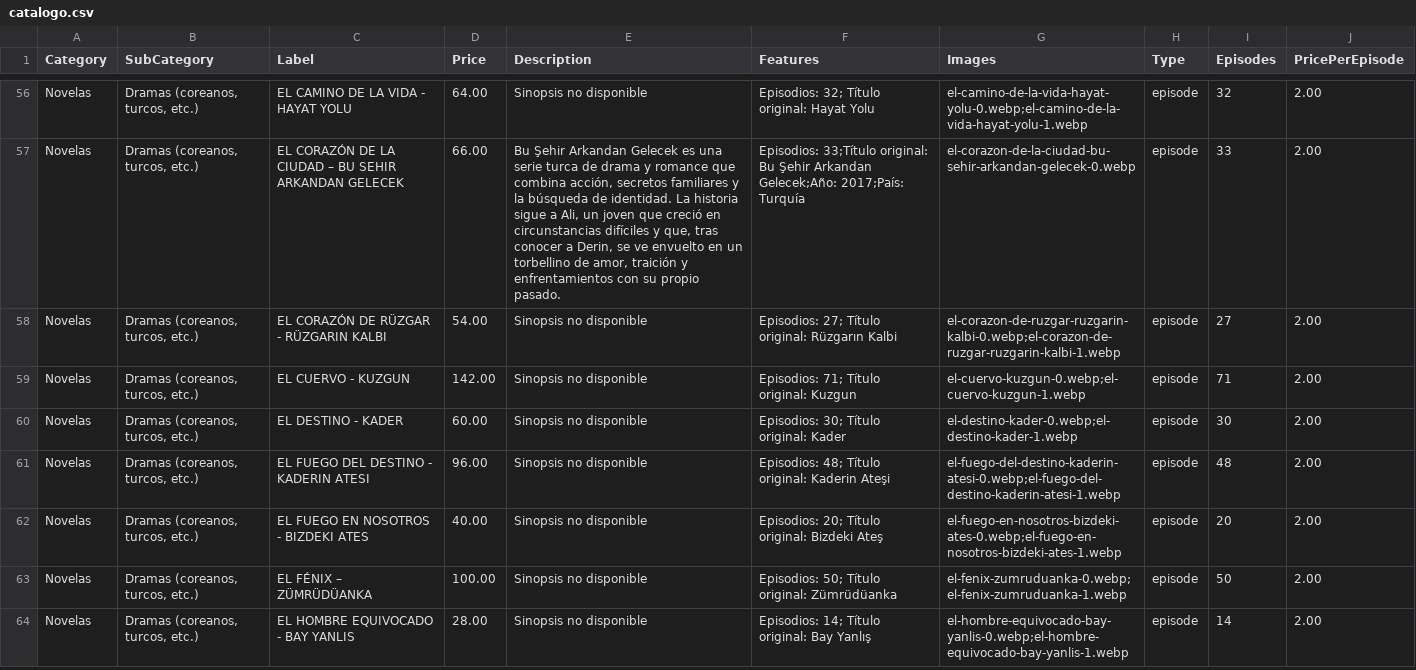
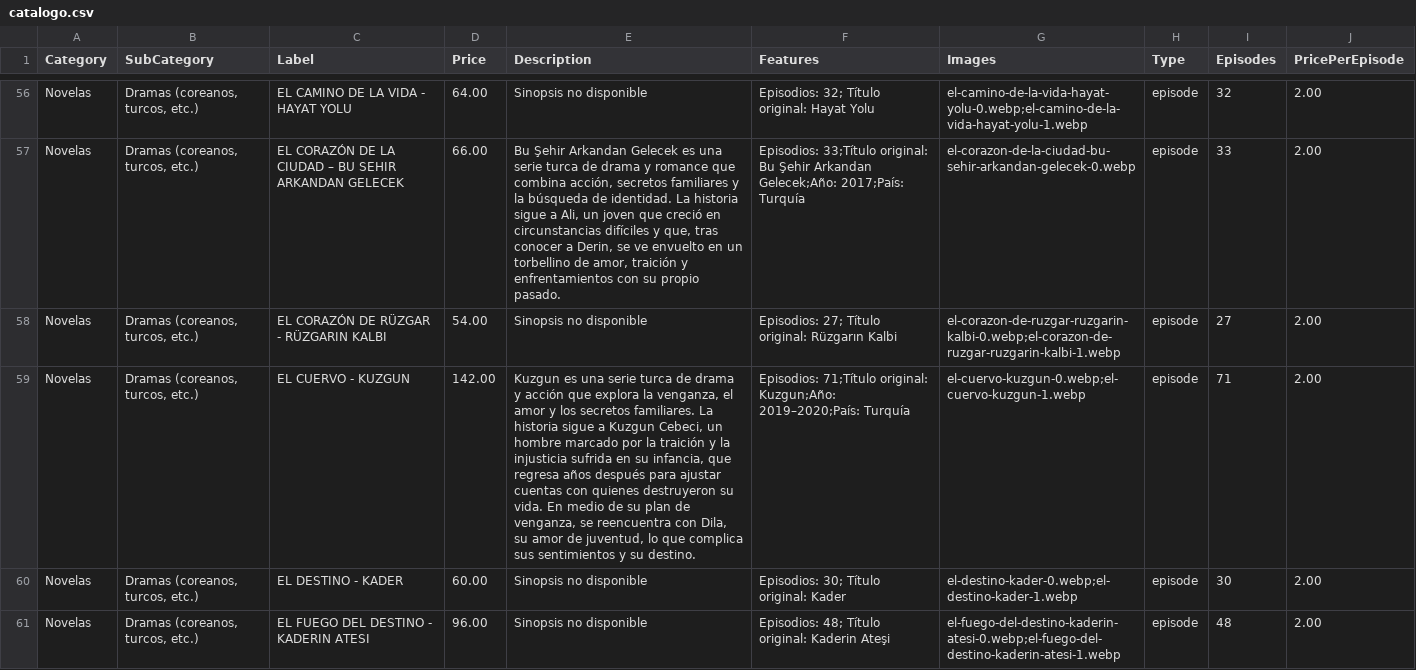
Before and after one commit to suarezangulo/MERCADO, a CSV file: data/catalogo.csv, drawn as a sheet; only a part is shown, gaps mark what is left out; the shorter side is filled out with more unchanged rows; the diff names each change by its address in the sheet, - before the commit and + after, or states it on an @@ line.

Commit message:
Actualizar catálogo desde panel de administración

```diff
--- a/data/catalogo.csv
+++ b/data/catalogo.csv
-E59 (Description): Sinopsis no disponible
+E59 (Description): Kuzgun es una serie turca de drama y acción que explora la venganza, el amor y los secretos familiares. La historia sigue a Kuzgun Cebeci, un hombre marcado por la traición y la injusticia sufrida en su infancia, que regresa años después para ajustar cuentas con quienes destruyeron su vida. En medio de su plan de venganza, se reencuentra con Dila, su amor de juventud, lo que complica sus sentimientos y su destino.
-F59 (Features): Episodios: 71; Título original: Kuzgun
+F59 (Features): Episodios: 71;Título original: Kuzgun;Año: 2019–2020;País: Turquía
```
